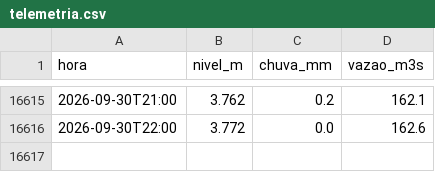
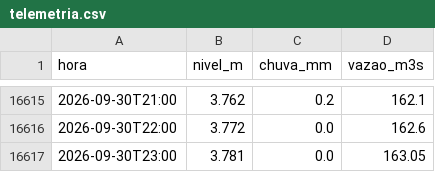
Before and after one commit to mauriciorschmitt/riomafranivel, a CSV file: dados/mafra-rionegro/telemetria.csv, drawn as a sheet; only a part is shown, gaps mark what is left out.

```diff
--- a/dados/mafra-rionegro/telemetria.csv
+++ b/dados/mafra-rionegro/telemetria.csv
@@ -16616 +16616,2 @@ hora,nivel_m,chuva_mm,vazao_m3s
 2026-09-30T22:00,3.772,0.0,162.6
+2026-09-30T23:00,3.781,0.0,163.05
```
Also changed, not shown: 3 other files.
